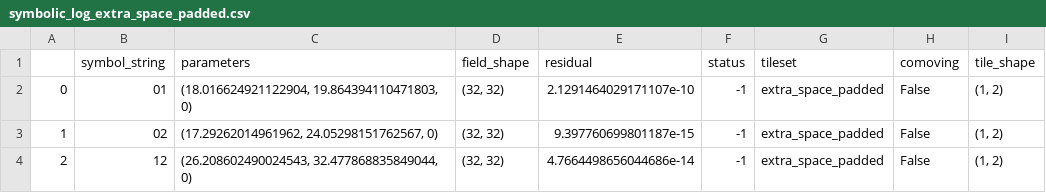
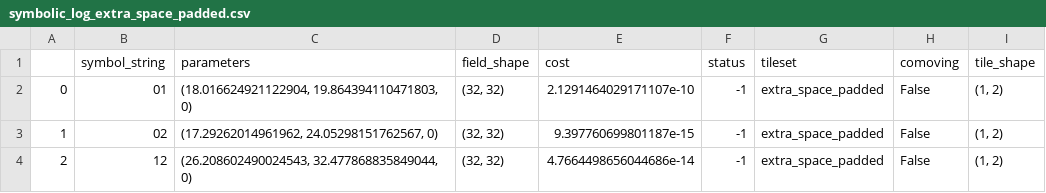
Before and after one commit to chaotic-systems/orbithunter, a CSV file: data/logs/symbolic_log_extra_space_padded.csv, drawn as a sheet; only a part is shown.

```diff
--- a/data/logs/symbolic_log_extra_space_padded.csv
+++ b/data/logs/symbolic_log_extra_space_padded.csv
@@ -1,2 +1,2 @@
-,symbol_string,parameters,field_shape,residual,status,tileset,comoving,tile_shape
+,symbol_string,parameters,field_shape,cost,status,tileset,comoving,tile_shape
 0,01,"(18.016624921122904, 19.864394110471803, 0)","(32, 32)",2.1291464029171107e-10,-1,extra_space_padded,False,"(1, 2)"
```
Also changed, not shown: data/logs/symbolic_log_padded.csv, data/logs/symbolic_log_rescaled.csv, 47 other files.
